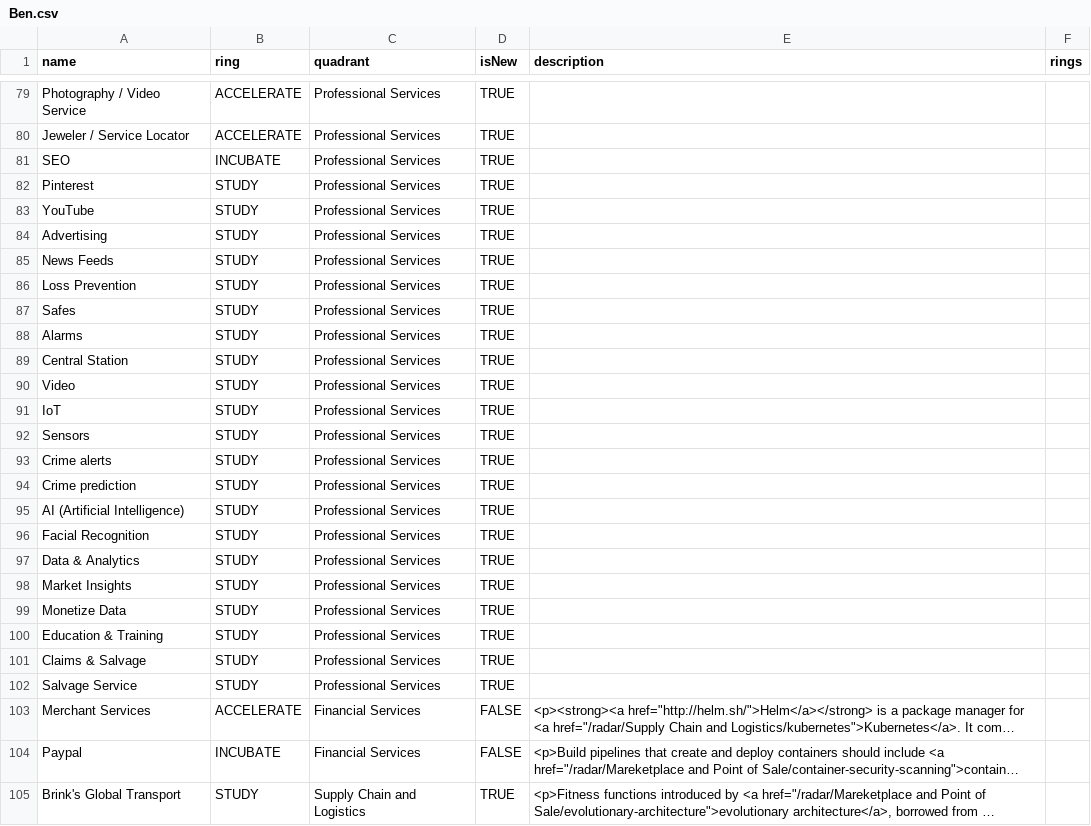
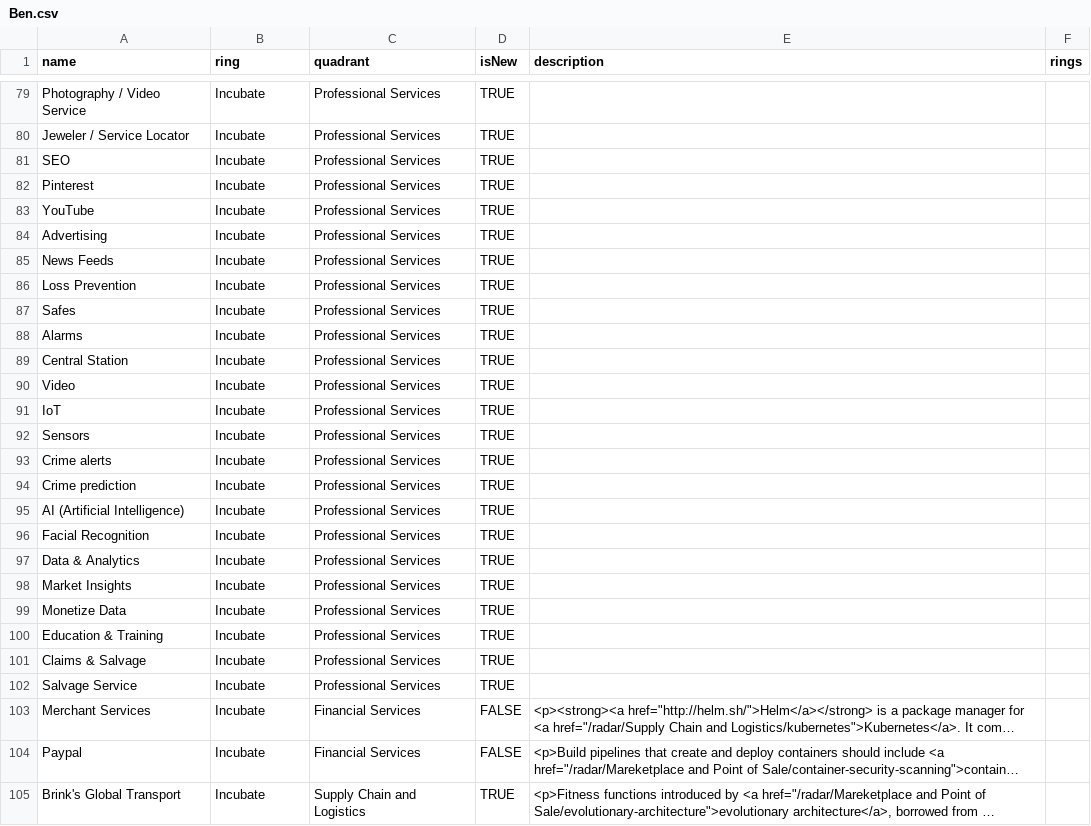
Before and after one commit to jwesener/ThoughtWorks, a CSV file: Ben.csv, drawn as a sheet; only a part is shown, gaps mark what is left out; long unchanged cells end in …; the diff covers the shown part only; the diff names each change by its address in the sheet, - before the commit and + after, or states it on an @@ line.

```diff
--- a/Ben.csv
+++ b/Ben.csv
-B79:B80 (ring): ACCELERATE
+B79:B80 (ring): Incubate
-B81 (ring): INCUBATE
+B81 (ring): Incubate
-B82:B102 (ring): STUDY
+B82:B102 (ring): Incubate
-B103 (ring): ACCELERATE
+B103 (ring): Incubate
-B104 (ring): INCUBATE
+B104 (ring): Incubate
-B105 (ring): STUDY
+B105 (ring): Incubate
```
Also changed, not shown: 63 edited cells elsewhere in this file.
